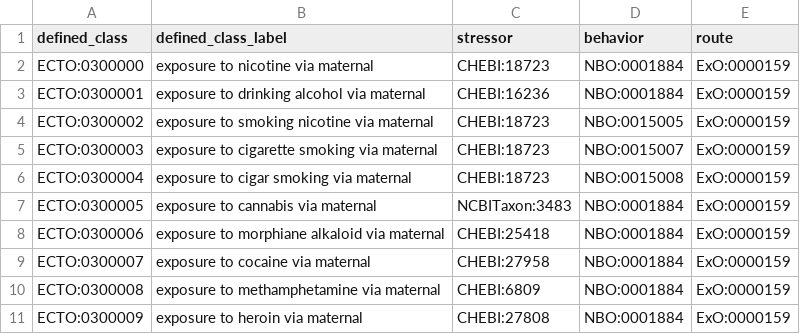
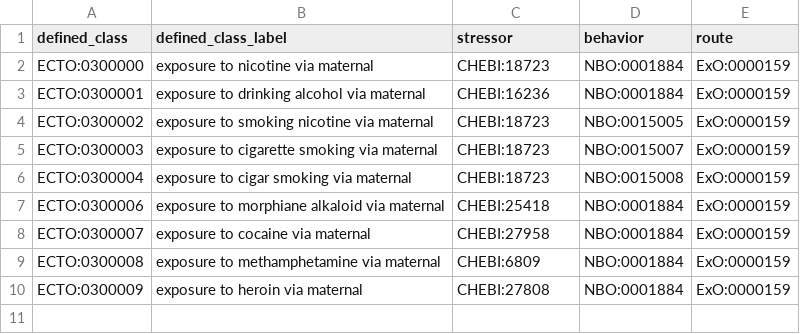
Before and after one commit to EnvironmentOntology/environmental-exposure-ontology, a TSV file: src/patterns/data/default/consumption_of_addictive_substance_route.tsv, drawn as a sheet.

Commit message:
Update consumption_of_addictive_substance_route.tsv

```diff
--- a/src/patterns/data/default/consumption_of_addictive_substance_route.tsv
+++ b/src/patterns/data/default/consumption_of_addictive_substance_route.tsv
@@ -6,3 +6,2 @@ ECTO:0300003	exposure to cigarette smoking via maternal	CHEBI:18723	NBO:0015007
 ECTO:0300004	exposure to cigar smoking via maternal	CHEBI:18723	NBO:0015008	ExO:0000159
-ECTO:0300005	exposure to cannabis via maternal	NCBITaxon:3483	NBO:0001884	ExO:0000159
 ECTO:0300006	exposure to morphiane alkaloid via maternal	CHEBI:25418	NBO:0001884	ExO:0000159
```
